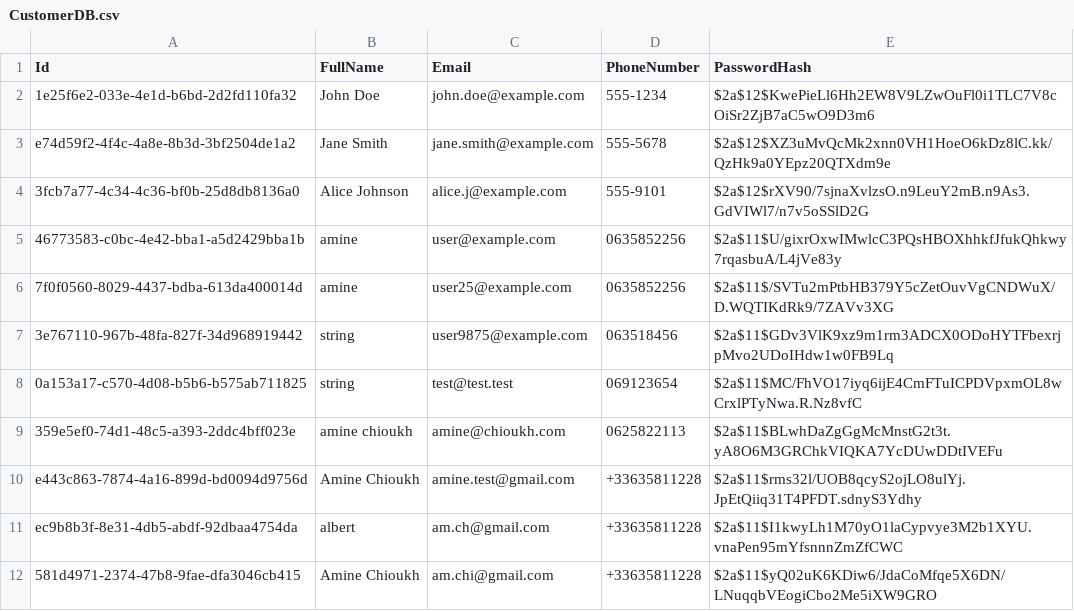
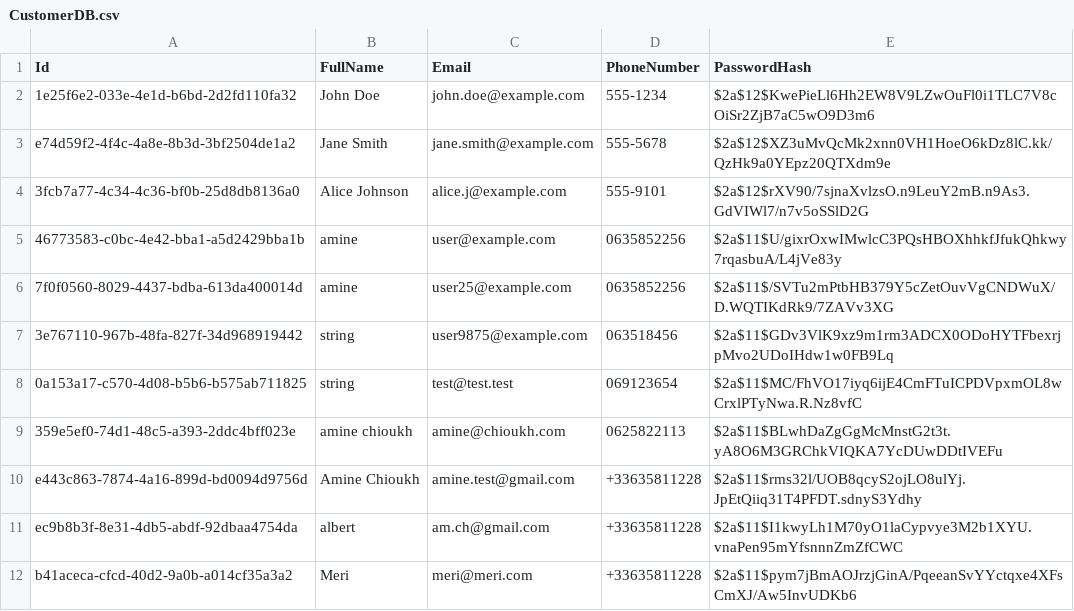
Before and after one commit to AmineC95/XYZHotel, a CSV file: XYZHotel.Domain/Data/CustomerDB.csv, drawn as a sheet; removed rows and columns are numbered as before the commit, all else as after; the diff names each change by its address in the sheet, - before the commit and + after, or states it on an @@ line.

Commit message:
Update ReservationPage and CustomerDashboard

```diff
--- a/XYZHotel.Domain/Data/CustomerDB.csv
+++ b/XYZHotel.Domain/Data/CustomerDB.csv
-row 12: 581d4971-2374-47b8-9fae-dfa3046cb415 | Amine Chioukh | am.chi@gmail.com | +33635811228 | $2a$11$yQ02uK6KDiw6/JdaCoMfqe5X6DN/LNuqqbVEogiCbo2Me5iXW9GRO
+row 12: b41aceca-cfcd-40d2-9a0b-a014cf35a3a2 | Meri | meri@meri.com | +33635811228 | $2a$11$pym7jBmAOJrzjGinA/PqeeanSvYYctqxe4XFsCmXJ/Aw5InvUDKb6
```
Also changed, not shown: 4 other files.
